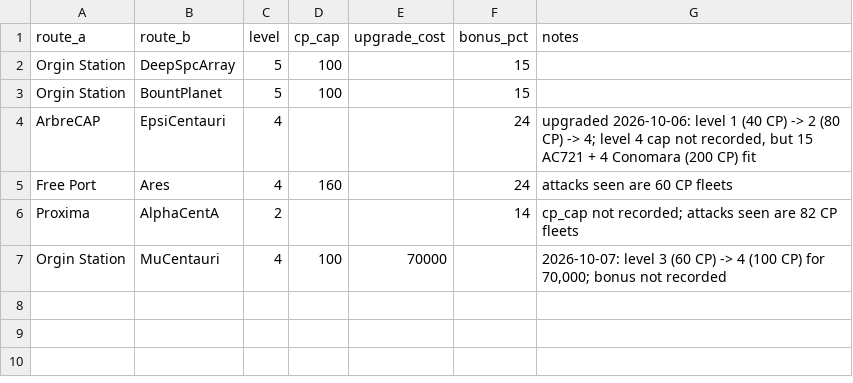
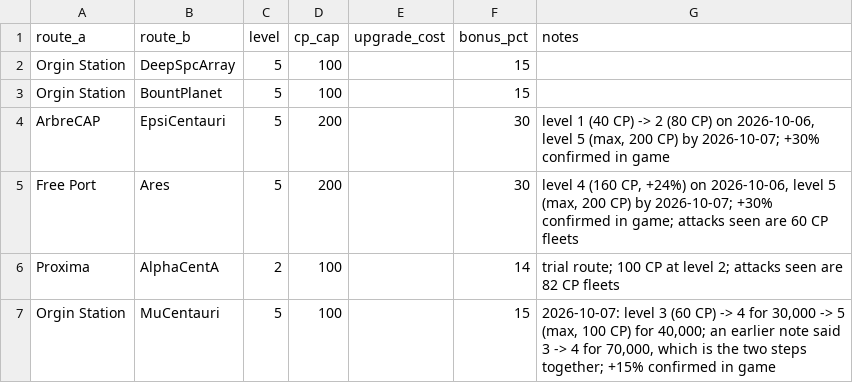
Before and after one commit to chrisaacson69/sci-fi-trading-voyage, a CSV file: data/routes.csv, drawn as a sheet.

```diff
--- a/data/routes.csv
+++ b/data/routes.csv
@@ -3,5 +3,5 @@ Orgin Station,DeepSpcArray,5,100,,15,
 Orgin Station,BountPlanet,5,100,,15,
-ArbreCAP,EpsiCentauri,4,,,24,"upgraded 2026-10-06: level 1 (40 CP) -> 2 (80 CP) -> 4; level 4 cap not recorded, but 15 AC721 + 4 Conomara (200 CP) fit"
-Free Port,Ares,4,160,,24,attacks seen are 60 CP fleets
-Proxima,AlphaCentA,2,,,14,cp_cap not recorded; attacks seen are 82 CP fleets
-Orgin Station,MuCentauri,4,100,70000,,"2026-10-07: level 3 (60 CP) -> 4 (100 CP) for 70,000; bonus not recorded"
+ArbreCAP,EpsiCentauri,5,200,,30,"level 1 (40 CP) -> 2 (80 CP) on 2026-10-06, level 5 (max, 200 CP) by 2026-10-07; +30% confirmed in game"
+Free Port,Ares,5,200,,30,"level 4 (160 CP, +24%) on 2026-10-06, level 5 (max, 200 CP) by 2026-10-07; +30% confirmed in game; attacks seen are 60 CP fleets"
+Proxima,AlphaCentA,2,100,,14,"trial route; 100 CP at level 2; attacks seen are 82 CP fleets"
+Orgin Station,MuCentauri,5,100,,15,"2026-10-07: level 3 (60 CP) -> 4 for 30,000 -> 5 (max, 100 CP) for 40,000; an earlier note said 3 -> 4 for 70,000, which is the two steps together; +15% confirmed in game"
```
Also changed, not shown: data/ships.csv, 2 other files.
